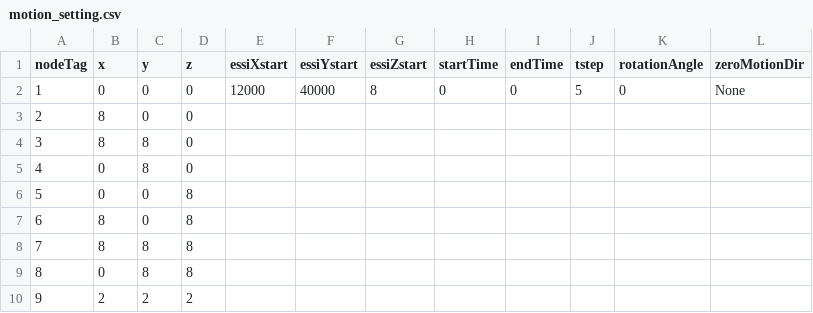
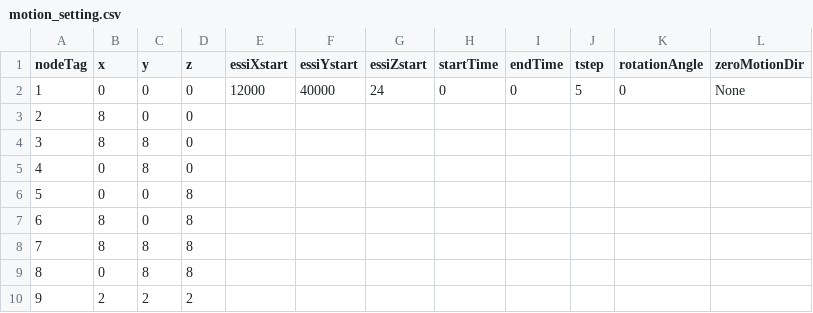
Before and after one commit to houjun/sw4essi_converter, a CSV file: template/motion_setting.csv, drawn as a sheet.

Commit message:
Change to use middle crds when computing 2D motion; add additonal test files

```diff
--- a/template/motion_setting.csv
+++ b/template/motion_setting.csv
@@ -1,3 +1,3 @@
 nodeTag,x,y,z,essiXstart,essiYstart,essiZstart,startTime,endTime,tstep,rotationAngle,zeroMotionDir
-1,0,0,0,12000,40000,8,0,0,5,0,None
+1,0,0,0,12000,40000,24,0,0,5,0,None
 2,8,0,0,,,,,,,,
```
Also changed, not shown: 6 other files.
